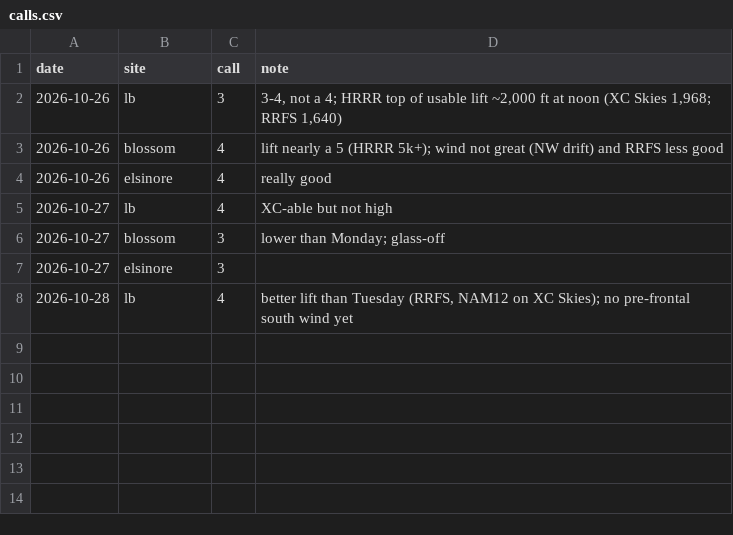
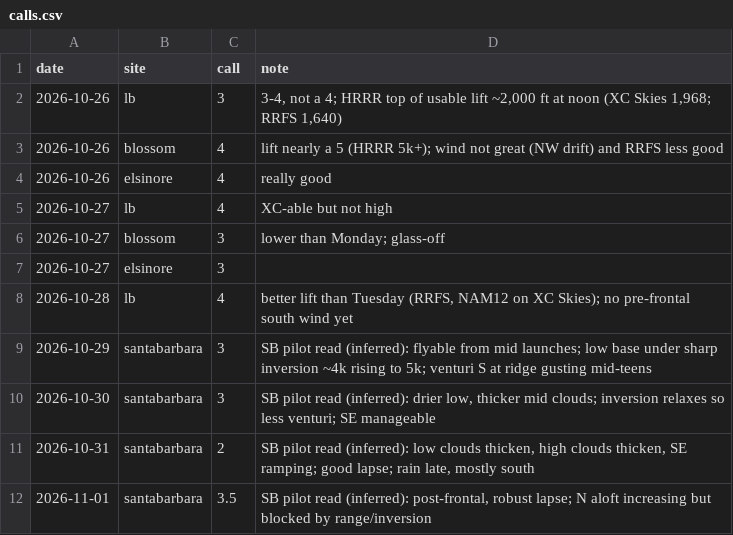
Before and after one commit to jsmertens-PG/pg-wx-dashboard, a CSV file: data/calls.csv, drawn as a sheet.

```diff
--- a/data/calls.csv
+++ b/data/calls.csv
@@ -8 +8,5 @@ date,site,call,note
 2026-10-28,lb,4,"better lift than Tuesday (RRFS, NAM12 on XC Skies); no pre-frontal south wind yet"
+2026-10-29,santabarbara,3,"SB pilot read (inferred): flyable from mid launches; low base under sharp inversion ~4k rising to 5k; venturi S at ridge gusting mid-teens"
+2026-10-30,santabarbara,3,"SB pilot read (inferred): drier low, thicker mid clouds; inversion relaxes so less venturi; SE manageable"
+2026-10-31,santabarbara,2,"SB pilot read (inferred): low clouds thicken, high clouds thicken, SE ramping; good lapse; rain late, mostly south"
+2026-11-01,santabarbara,3.5,"SB pilot read (inferred): post-frontal, robust lapse; N aloft increasing but blocked by range/inversion"
```
